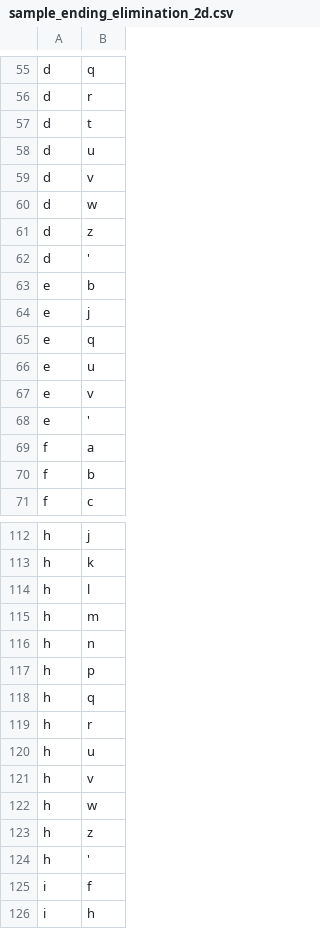
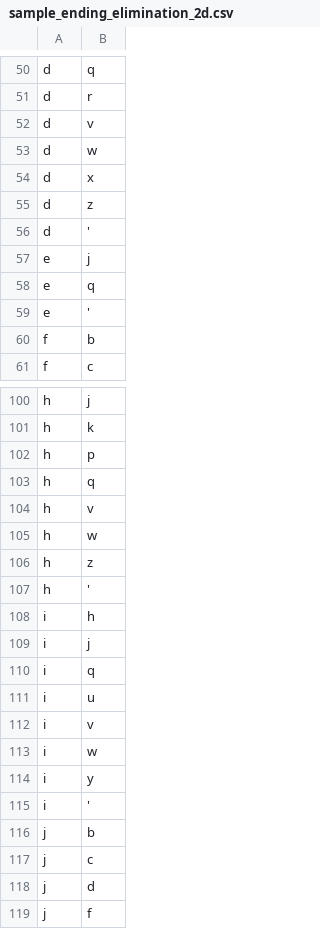
Before and after one commit to HarryLong/WordClassifier, a CSV file: resources/sample_ending_elimination_2d.csv, drawn as a sheet; only a part is shown, gaps mark what is left out; the shorter side is filled out with more unchanged rows; the diff covers the shown part only.

```diff
--- a/resources/sample_ending_elimination_2d.csv
+++ b/resources/sample_ending_elimination_2d.csv
@@ -56,15 +51,10 @@ d, q
 d, r
-d, t
-d, u
 d, v
 d, w
+d, x
 d, z
 d, '
-e, b
 e, j
 e, q
-e, u
-e, v
 e, '
-f, a
 f, b
@@ -113,9 +101,4 @@ h, j
 h, k
-h, l
-h, m
-h, n
 h, p
 h, q
-h, r
-h, u
 h, v
@@ -124,3 +107,2 @@ h, z
 h, '
-i, f
 i, h
```
Also changed, not shown: 19 added rows, 63 removed rows and 4 edited cells elsewhere in this file, resources/sample_elimination_3d.csv, resources/sample_start_elimination_2d.csv, 12 other files.
